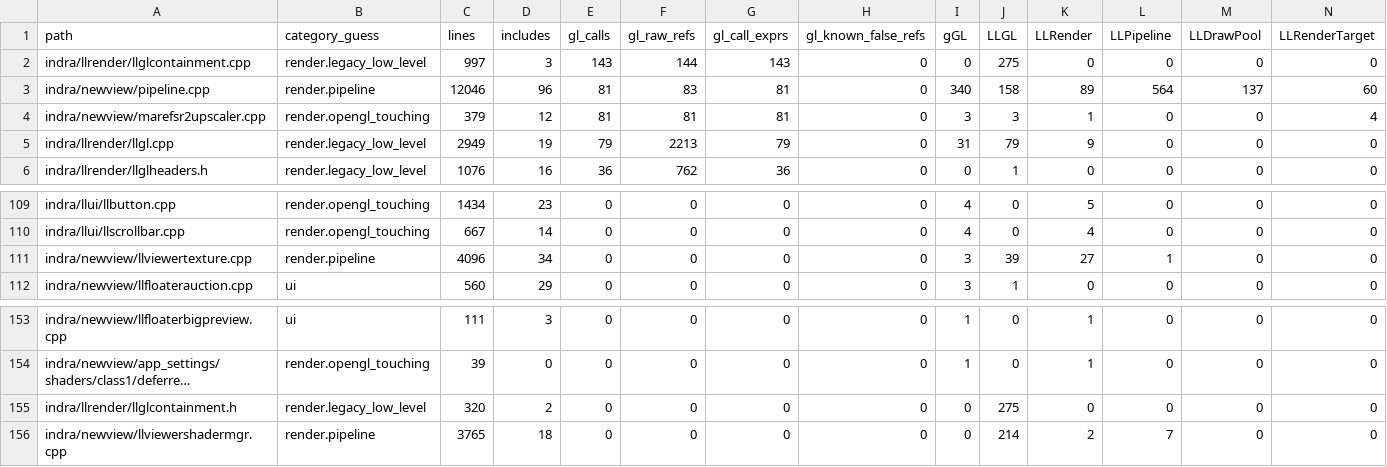
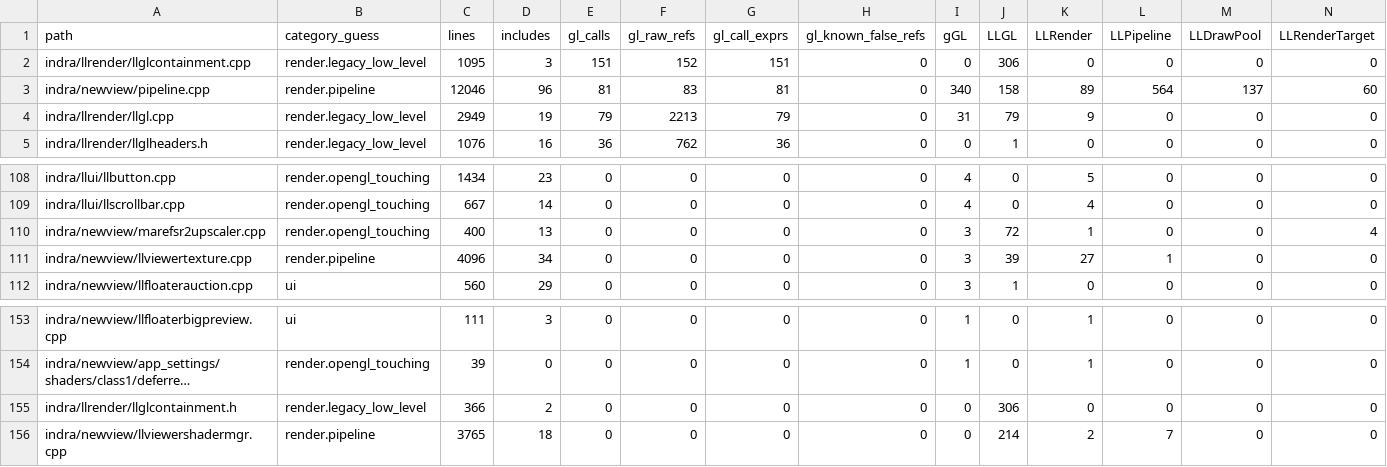
Before and after one commit to Minuit-Ferina/Mare-viewer, a CSV file: docs/architecture/generated/source_inventory.csv, drawn as a sheet; only a part is shown, gaps mark what is left out; long unchanged cells end in …; removed rows and columns are numbered as before the commit, all else as after; rows hold the shown columns only; the diff names each change by its address in the sheet, - before the commit and + after, or states it on an @@ line.

Commit message:
render: contain fsr2 compute gl calls

```diff
--- a/docs/architecture/generated/source_inventory.csv
+++ b/docs/architecture/generated/source_inventory.csv
-C2 (lines): 997
+C2 (lines): 1095
-E2 (gl_calls): 143
+E2 (gl_calls): 151
-F2 (gl_raw_refs): 144
+F2 (gl_raw_refs): 152
-G2 (gl_call_exprs): 143
+G2 (gl_call_exprs): 151
-J2 (LLGL): 275
+J2 (LLGL): 306
-row 4: indra/newview/marefsr2upscaler.cpp | render.opengl_touching | 379 | 12 | 81 | 81 | 81 | 0 | 3 | 3 | 1 | 0 | 0 | 4
+row 110: indra/newview/marefsr2upscaler.cpp | render.opengl_touching | 400 | 13 | 0 | 0 | 0 | 0 | 3 | 72 | 1 | 0 | 0 | 4
-C155 (lines): 320
+C155 (lines): 366
-J155 (LLGL): 275
+J155 (LLGL): 306
```
Also changed, not shown: 5 other files.
